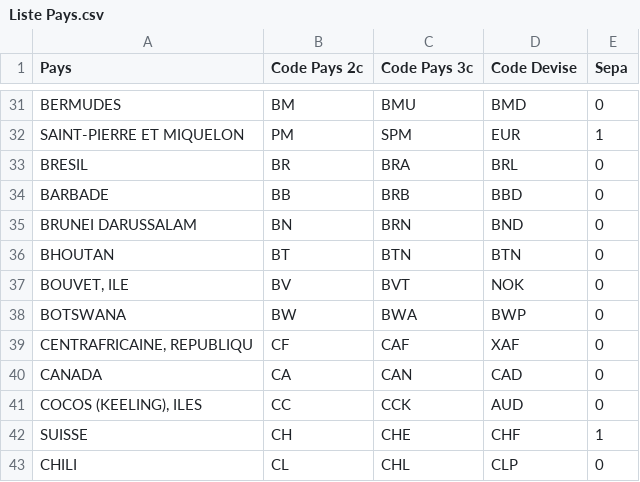
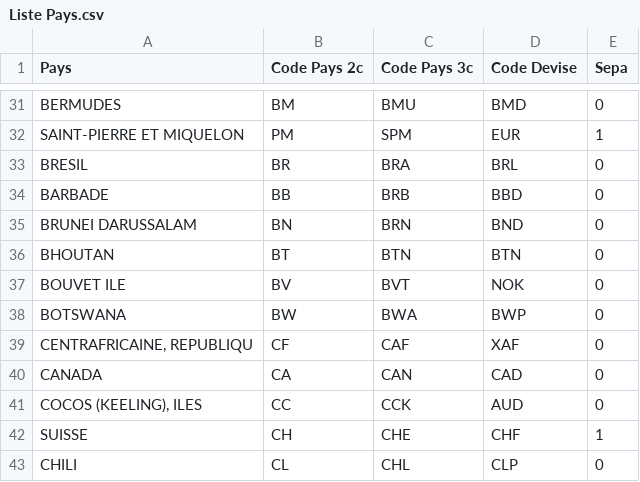
Before and after one commit to EnzoGiovanni/Bank-orders-of-Cash-Transfer, a CSV file: Liste Pays.csv, drawn as a sheet; only a part is shown, gaps mark what is left out.

Commit message:
Update Liste Pays.csv

```diff
--- a/Liste Pays.csv
+++ b/Liste Pays.csv
@@ -36,3 +36,3 @@ BRUNEI DARUSSALAM;BN;BRN;BND;0
 BHOUTAN;BT;BTN;BTN;0
-BOUVET, ILE;BV;BVT;NOK;0
+BOUVET ILE;BV;BVT;NOK;0
 BOTSWANA;BW;BWA;BWP;0
```
